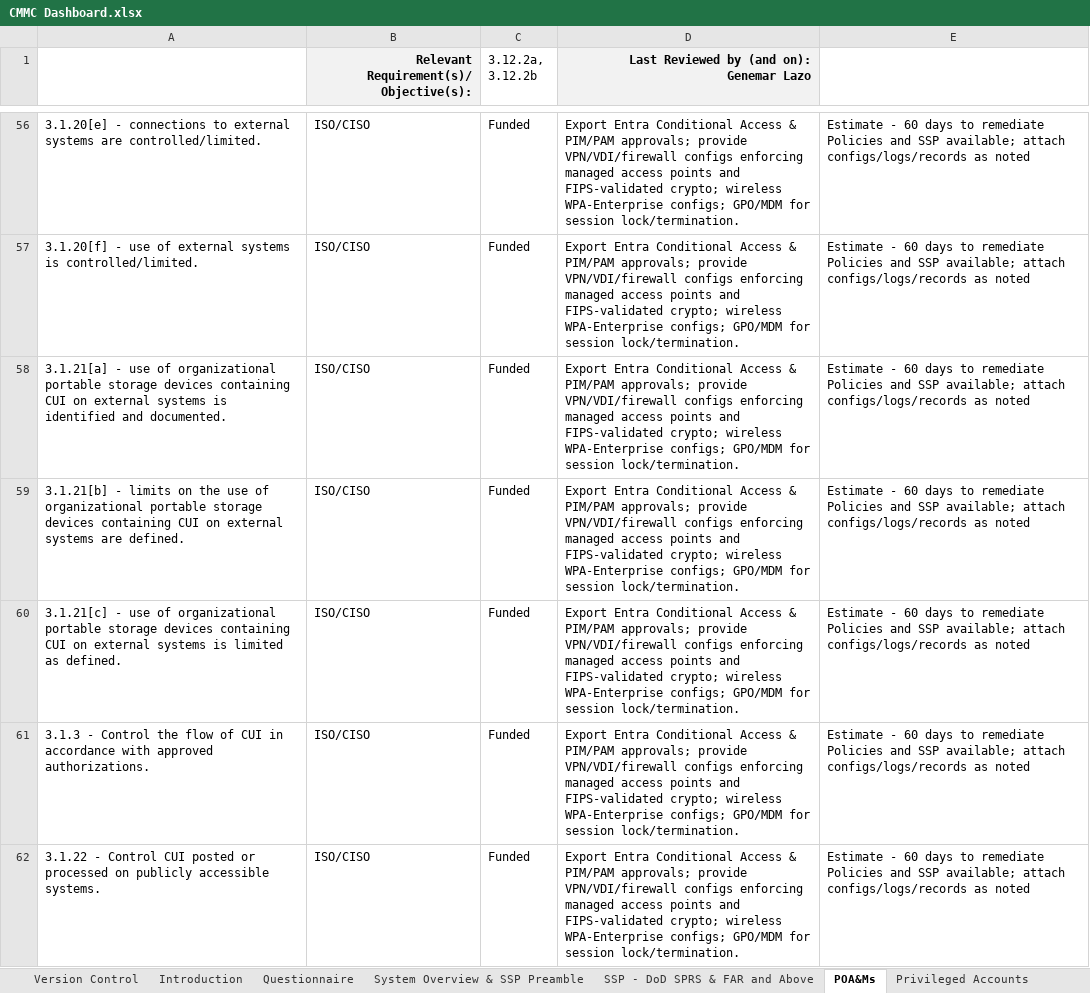
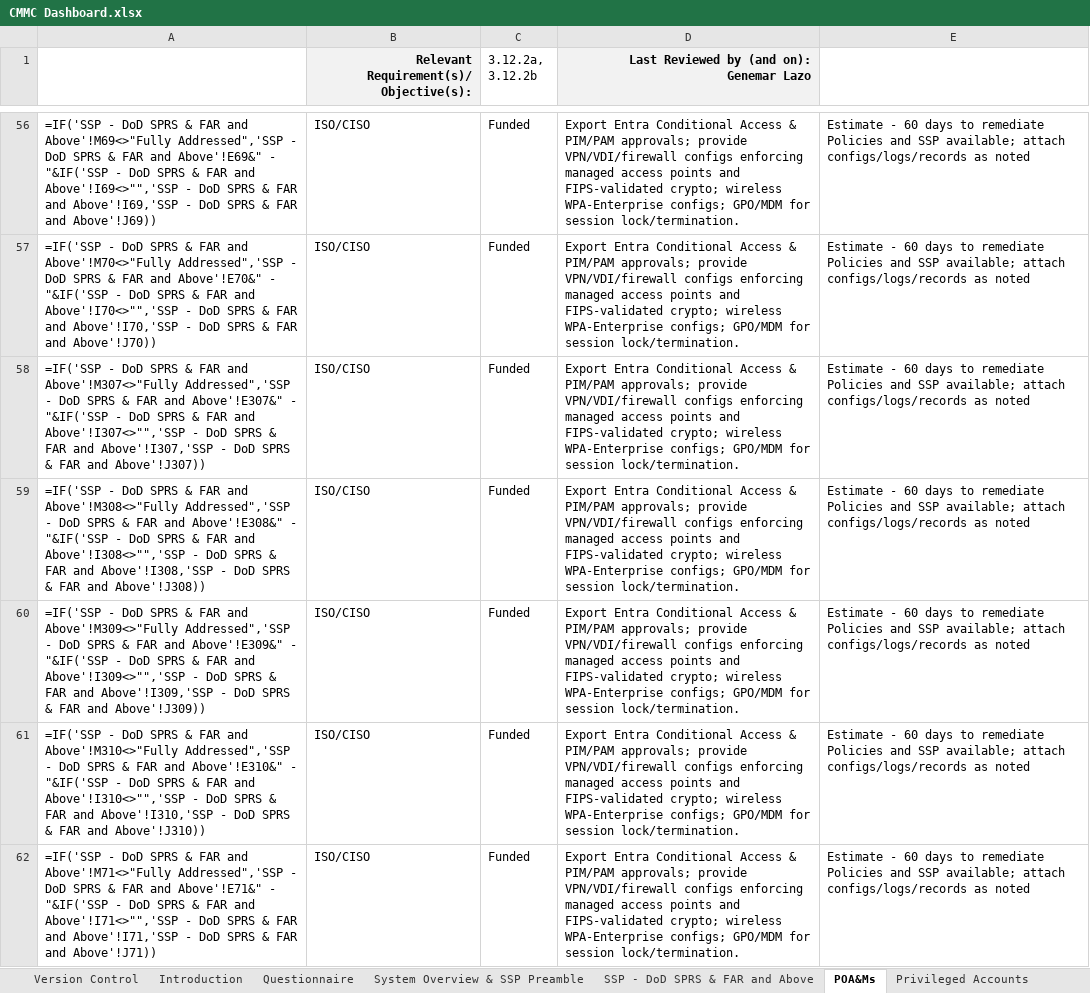
Before and after one commit to Mrtlearns/onnex-claude-code, an Excel workbook: 03_Lab/_active/cmmc4msp/files/CMMC Dashboard.xlsx, sheet POA&Ms, drawn as a sheet; only a part is shown, gaps mark what is left out; values as stored, in another font and other column widths than the file's, no borders; formulas without a stored value are shown as written; the diff covers the shown part only; the diff names each change by its address in the sheet, - before the commit and + after, or states it on an @@ line.

```diff
--- a/03_Lab/_active/cmmc4msp/files/CMMC Dashboard.xlsx (sheet POA&Ms)
+++ b/03_Lab/_active/cmmc4msp/files/CMMC Dashboard.xlsx (sheet POA&Ms)
-A56: 3.1.20[e] - connections to external systems are controlled/limited.
+A56: =IF('SSP - DoD SPRS & FAR and Above'!M69<>"Fully Addressed",'SSP - DoD SPRS & FAR and Above'!E69&" - "&IF('SSP - DoD SPRS & FAR and Above'!I69<>"",'SSP - DoD SPRS & FAR and Above'!I69,'SSP - DoD SPRS & FAR and Above'!J69))
-A57: 3.1.20[f] - use of external systems is controlled/limited.
+A57: =IF('SSP - DoD SPRS & FAR and Above'!M70<>"Fully Addressed",'SSP - DoD SPRS & FAR and Above'!E70&" - "&IF('SSP - DoD SPRS & FAR and Above'!I70<>"",'SSP - DoD SPRS & FAR and Above'!I70,'SSP - DoD SPRS & FAR and Above'!J70))
-A58: 3.1.21[a] - use of organizational portable storage devices containing CUI on external systems is identified and documented.
+A58: =IF('SSP - DoD SPRS & FAR and Above'!M307<>"Fully Addressed",'SSP - DoD SPRS & FAR and Above'!E307&" - "&IF('SSP - DoD SPRS & FAR and Above'!I307<>"",'SSP - DoD SPRS & FAR and Above'!I307,'SSP - DoD SPRS & FAR and Above'!J307))
-A59: 3.1.21[b] - limits on the use of organizational portable storage devices containing CUI on external systems are defined.
+A59: =IF('SSP - DoD SPRS & FAR and Above'!M308<>"Fully Addressed",'SSP - DoD SPRS & FAR and Above'!E308&" - "&IF('SSP - DoD SPRS & FAR and Above'!I308<>"",'SSP - DoD SPRS & FAR and Above'!I308,'SSP - DoD SPRS & FAR and Above'!J308))
-A60: 3.1.21[c] - use of organizational portable storage devices containing CUI on external systems is limited as defined.
+A60: =IF('SSP - DoD SPRS & FAR and Above'!M309<>"Fully Addressed",'SSP - DoD SPRS & FAR and Above'!E309&" - "&IF('SSP - DoD SPRS & FAR and Above'!I309<>"",'SSP - DoD SPRS & FAR and Above'!I309,'SSP - DoD SPRS & FAR and Above'!J309))
-A61: 3.1.3 - Control the flow of CUI in accordance with approved authorizations.
+A61: =IF('SSP - DoD SPRS & FAR and Above'!M310<>"Fully Addressed",'SSP - DoD SPRS & FAR and Above'!E310&" - "&IF('SSP - DoD SPRS & FAR and Above'!I310<>"",'SSP - DoD SPRS & FAR and Above'!I310,'SSP - DoD SPRS & FAR and Above'!J310))
-A62: 3.1.22 - Control CUI posted or processed on publicly accessible systems.
+A62: =IF('SSP - DoD SPRS & FAR and Above'!M71<>"Fully Addressed",'SSP - DoD SPRS & FAR and Above'!E71&" - "&IF('SSP - DoD SPRS & FAR and Above'!I71<>"",'SSP - DoD SPRS & FAR and Above'!I71,'SSP - DoD SPRS & FAR and Above'!J71))
```
Also changed, not shown: 400 edited cells and cell formats elsewhere in this sheet, sheet SSP - DoD SPRS & FAR and Above, sheet Old DoD 800-171 Score Template, sheet Introduction, sheet System Overview & SSP Preamble, sheet Info. Sources and Destinations, sheet Physical Location(s) Info., 3 more sheets, hidden cells, charts or pictures, 3 other files.
